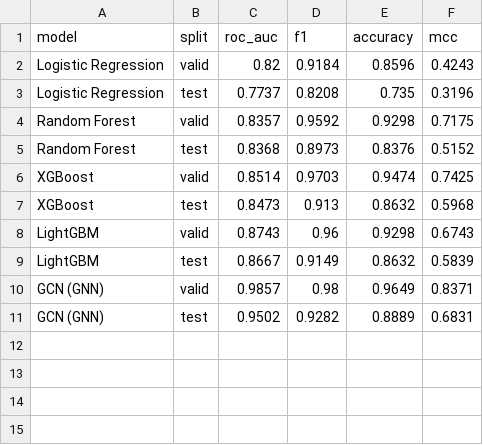
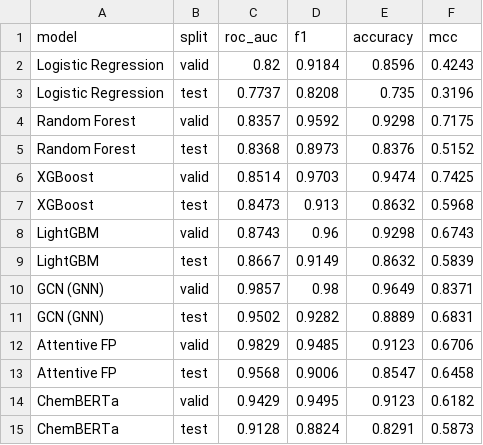
Before and after one commit to Karamath1410/hia-prediction, a CSV file: results/metrics/all_model_results.csv, drawn as a sheet; the diff names each change by its address in the sheet, - before the commit and + after, or states it on an @@ line.

Commit message:
Add state-of-the-art models: Attentive FP (AUC 0.9568) and ChemBERTa (AUC 0.9128)

```diff
--- a/results/metrics/all_model_results.csv
+++ b/results/metrics/all_model_results.csv
+row 12: Attentive FP | valid | 0.9829 | 0.9485 | 0.9123 | 0.6706
+row 13: Attentive FP | test | 0.9568 | 0.9006 | 0.8547 | 0.6458
+row 14: ChemBERTa | valid | 0.9429 | 0.9495 | 0.9123 | 0.6182
+row 15: ChemBERTa | test | 0.9128 | 0.8824 | 0.8291 | 0.5873
```
Also changed, not shown: 5 other files.
